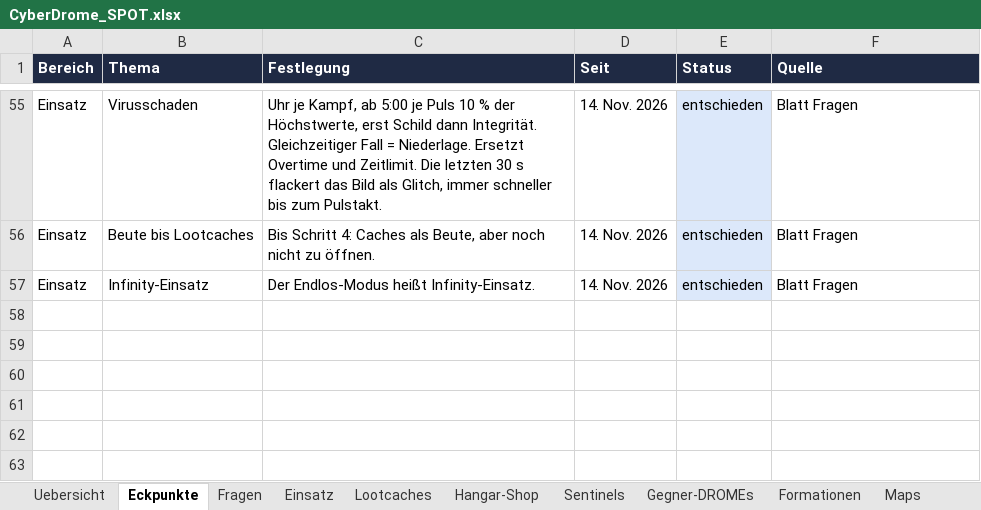
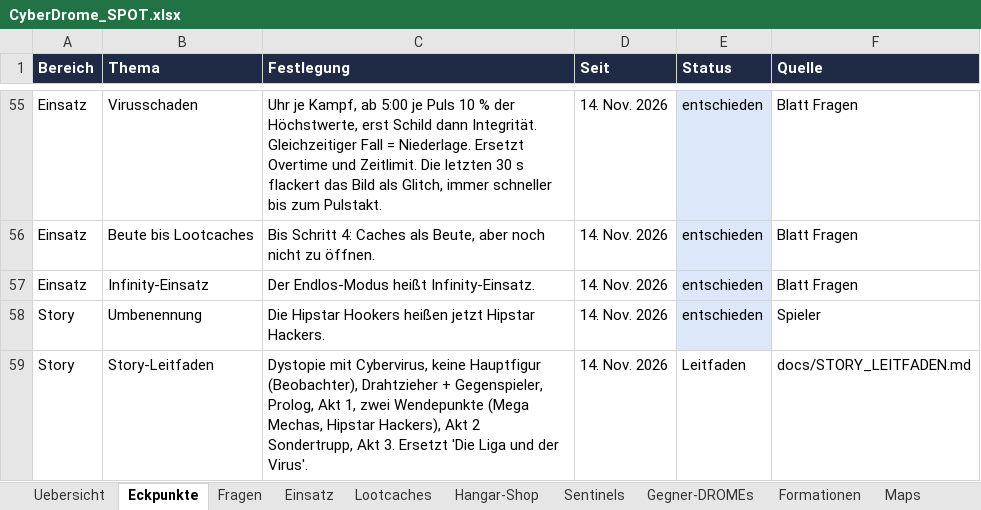
Before and after one commit to Longuspong/CyberDrome, an Excel workbook: docs/spot/CyberDrome_SPOT.xlsx, sheet Eckpunkte, drawn as a sheet; only a part is shown, gaps mark what is left out; values as stored, in another font and other column widths than the file's, no borders; the diff names each change by its address in the sheet, - before the commit and + after, or states it on an @@ line.

```diff
--- a/docs/spot/CyberDrome_SPOT.xlsx (sheet Eckpunkte)
+++ b/docs/spot/CyberDrome_SPOT.xlsx (sheet Eckpunkte)
+row 58: Story | Umbenennung | Die Hipstar Hookers heißen jetzt Hipstar Hackers. | 14. Nov. 2026 | entschieden | Spieler
+row 59: Story | Story-Leitfaden | Dystopie mit Cybervirus, keine Hauptfigur (Beobachter), Drahtzieher + Gegenspieler, Prolog, Akt 1, zwei Wendepunkte (Mega Mechas, Hipstar Hackers), Akt 2 Sondertrupp, Akt 3. Ersetzt 'Die Liga und der Virus'. | 14. Nov. 2026 | Leitfaden | docs/STORY_LEITFADEN.md
```
Also changed, not shown: sheet Story, sheet Offene Punkte, sheet Fraktionen, sheet Stages, sheet Glossar, sheet Lootcaches, 7 other files.
